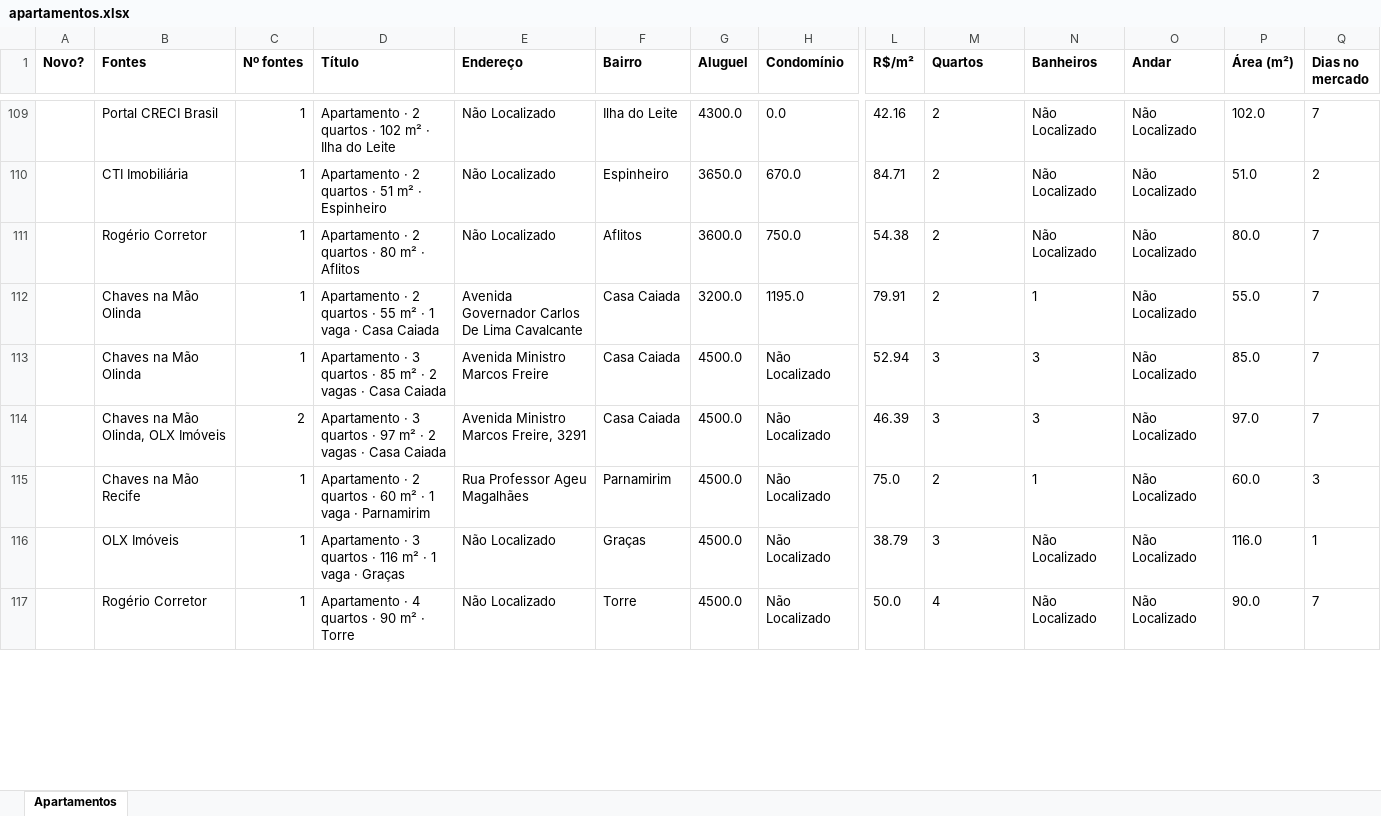
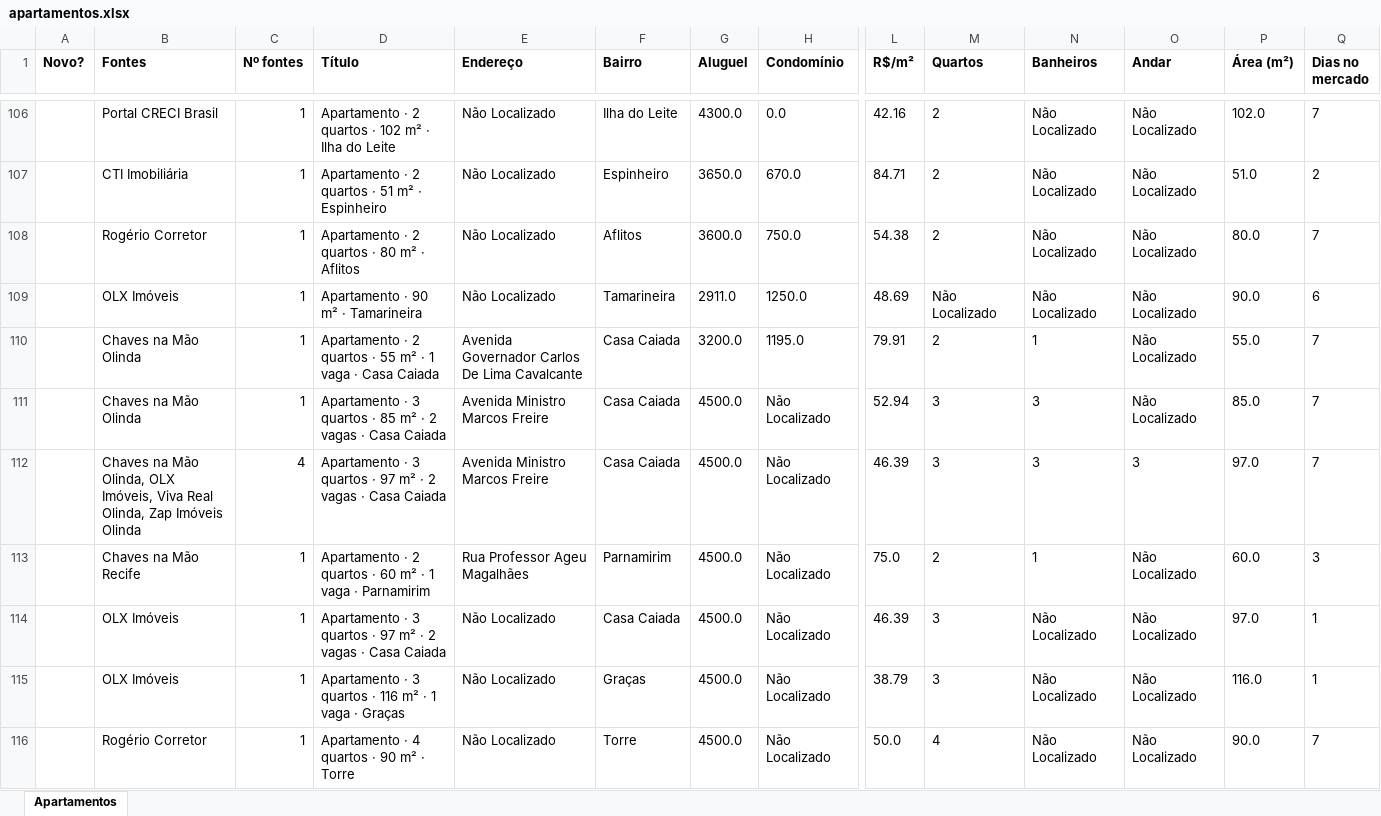
Before and after one commit to jlfig13/busca-imovel, an Excel workbook: saida/apartamentos.xlsx, sheet Apartamentos, drawn as a sheet; only a part is shown, gaps mark what is left out; values as stored, in another font and other column widths than the file's, no borders; addresses are those after the commit; rows hold the shown columns only; the diff covers the shown part only; the diff names each change by its address in the sheet, - before the commit and + after, or states it on an @@ line.

```diff
--- a/saida/apartamentos.xlsx (sheet Apartamentos)
+++ b/saida/apartamentos.xlsx (sheet Apartamentos)
+row 109:  | OLX Imóveis | 1 | Apartamento · 90 m² · Tamarineira | Não Localizado | Tamarineira | 2911.0 | 1250.0 | 48.69 | Não Localizado | Não Localizado | Não Localizado | 90.0 | 6
-B112 (Fontes): …Olinda, OLX Imóveis
+B112 (Fontes): …Olinda, OLX Imóveis, Viva Real Olinda, Zap Imóveis Olinda
-C112 (Nº fontes): 2
+C112 (Nº fontes): 4
-E112 (Endereço): Avenida Ministro Marcos Freire, 3291
+E112 (Endereço): Avenida Ministro Marcos Freire
-O112 (Andar): Não Localizado
+O112 (Andar): 3
+row 114:  | OLX Imóveis | 1 | Apartamento · 3 quartos · 97 m² · 2 vagas · Casa Caiada | Não Localizado | Casa Caiada | 4500.0 | Não Localizado | 46.39 | 3 | Não Localizado | Não Localizado | 97.0 | 1
```
Also changed, not shown: 24 added rows, 26 removed rows and 94 edited cells elsewhere in this sheet, 2 other files.
